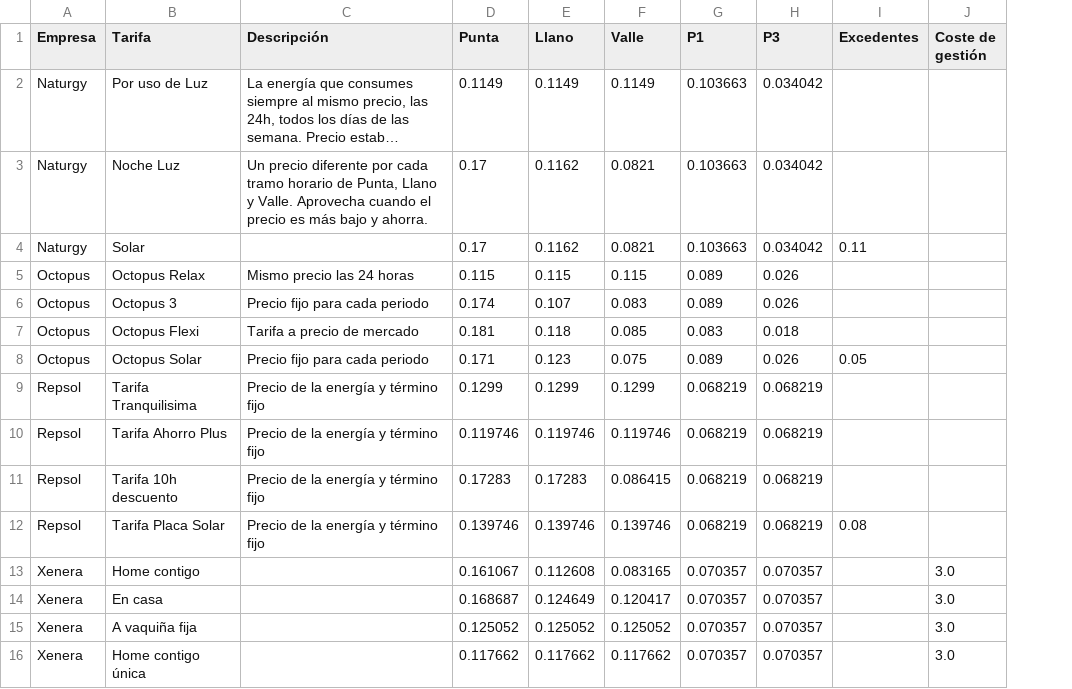
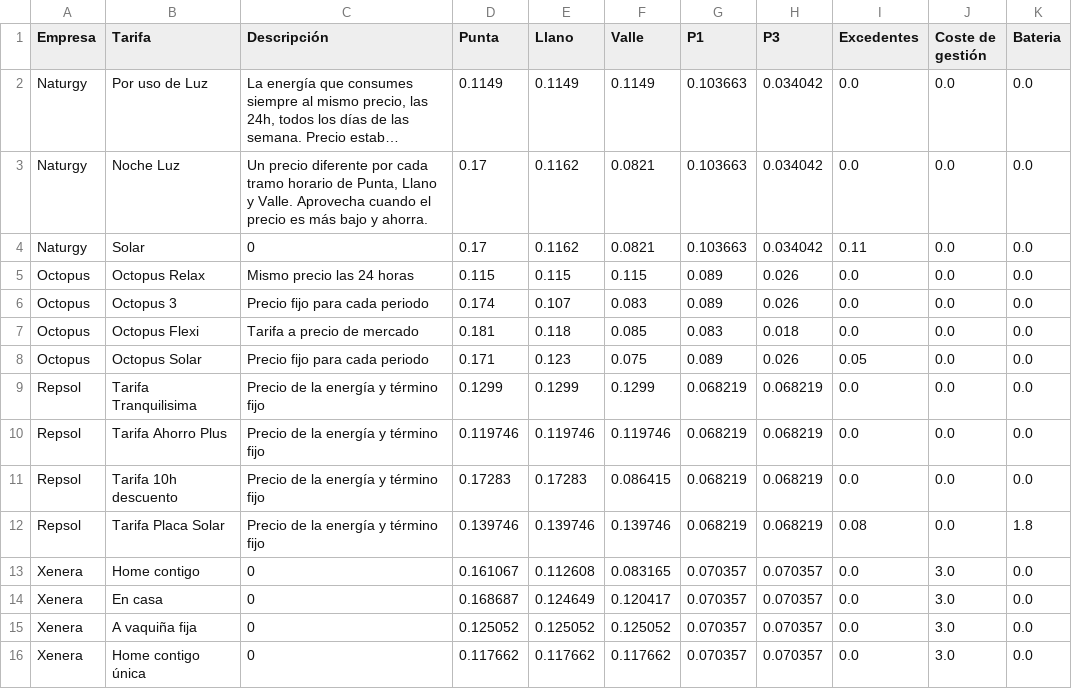
Before and after one commit to datasilvia/data-wrangling-project, a CSV file: tarifas.csv, drawn as a sheet; long unchanged cells end in …; the diff names each change by its address in the sheet, - before the commit and + after, or states it on an @@ line.

Commit message:
Limpieza_archivo_tarifas

```diff
--- a/tarifas.csv
+++ b/tarifas.csv
+column K (Bateria), rows 2-16: 0.0 | 0.0 | 0.0 | 0.0 | 0.0 | 0.0 | 0.0 | 0.0 | 0.0 | 0.0 | 1.8 | 0.0 | 0.0 | 0.0 | 0.0
-I2:I3 (Excedentes): (empty)
+I2:I3 (Excedentes): 0.0
-J2:J12 (Coste de gestión): (empty)
+J2:J12 (Coste de gestión): 0.0
-C4 (Descripción): (empty)
+C4 (Descripción): 0
-I5:I7 (Excedentes): (empty)
+I5:I7 (Excedentes): 0.0
-I9:I11 (Excedentes): (empty)
+I9:I11 (Excedentes): 0.0
-C13:C16 (Descripción): (empty)
+C13:C16 (Descripción): 0
-I13:I16 (Excedentes): (empty)
+I13:I16 (Excedentes): 0.0
```
Also changed, not shown: 3 other files.
